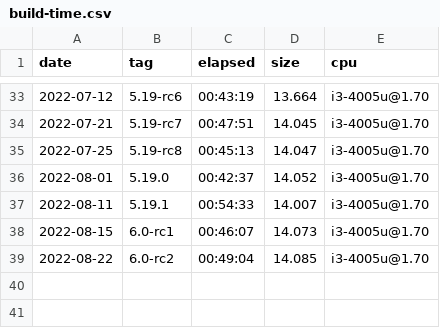
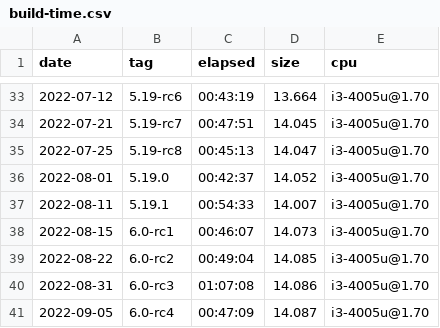
Before and after one commit to oleksis/wsl2-linux-kernel-config, a CSV file: build-time.csv, drawn as a sheet; only a part is shown, gaps mark what is left out.

```diff
--- a/build-time.csv
+++ b/build-time.csv
@@ -39 +39,3 @@ date,tag,elapsed,size,cpu
 2022-08-22,6.0-rc2,00:49:04,14.085,i3-4005u@1.70
+2022-08-31,6.0-rc3,01:07:08,14.086,i3-4005u@1.70
+2022-09-05,6.0-rc4,00:47:09,14.087,i3-4005u@1.70
```
Also changed, not shown: 1 other file.
